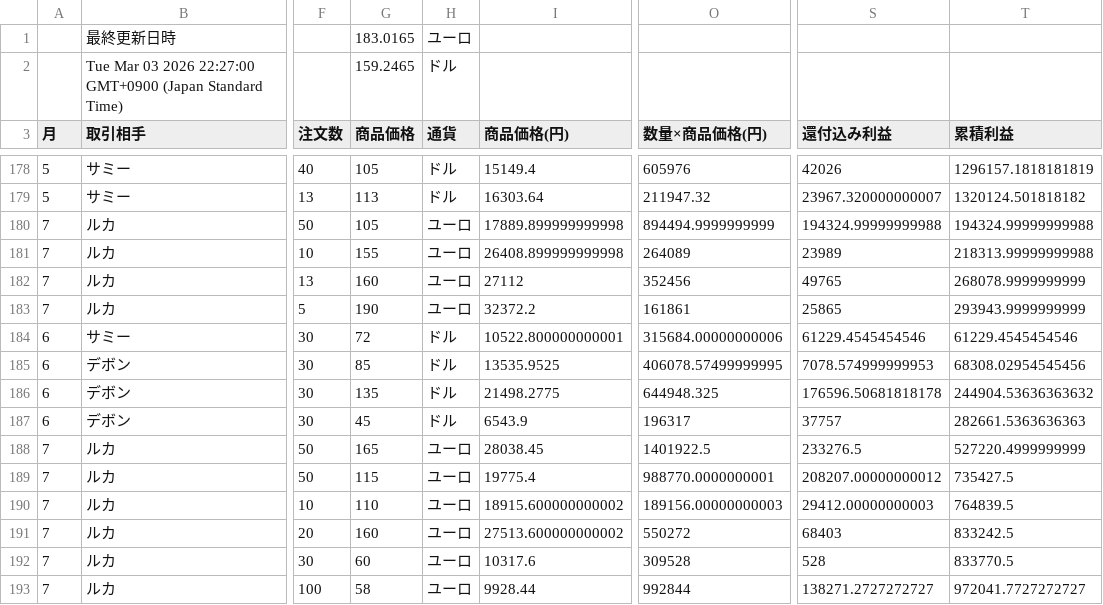
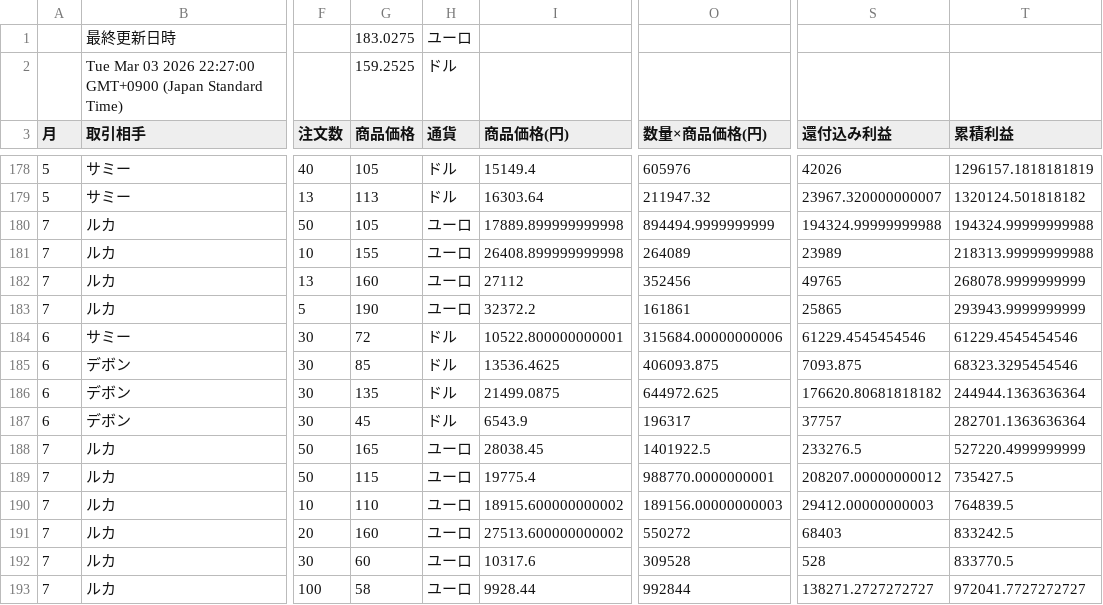
Before and after one commit to 07-hajime-tokyo/csv-data-site, a CSV file: data.csv, drawn as a sheet; only a part is shown, gaps mark what is left out; the diff names each change by its address in the sheet, - before the commit and + after, or states it on an @@ line.

Commit message:
Update CSV backup

```diff
--- a/data.csv
+++ b/data.csv
-G1 (商品価格): 183.0165
+G1 (商品価格): 183.0275
-G2 (商品価格): 159.2465
+G2 (商品価格): 159.2525
-I185 (商品価格(円)): 13535.9525
+I185 (商品価格(円)): 13536.4625
-O185 (数量×商品価格(円)): 406078.57499999995
+O185 (数量×商品価格(円)): 406093.875
-S185 (還付込み利益): 7078.574999999953
+S185 (還付込み利益): 7093.875
-T185 (累積利益): 68308.02954545456
+T185 (累積利益): 68323.3295454546
-I186 (商品価格(円)): 21498.2775
+I186 (商品価格(円)): 21499.0875
-O186 (数量×商品価格(円)): 644948.325
+O186 (数量×商品価格(円)): 644972.625
-S186 (還付込み利益): 176596.50681818178
+S186 (還付込み利益): 176620.80681818182
-T186 (累積利益): 244904.53636363632
+T186 (累積利益): 244944.1363636364
-T187 (累積利益): 282661.5363636363
+T187 (累積利益): 282701.1363636364
```
